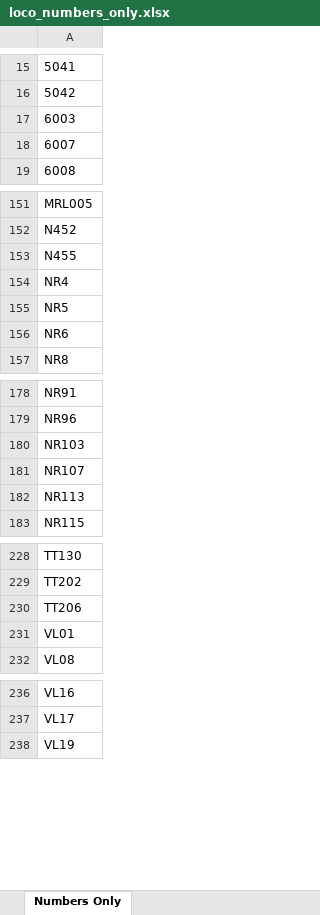
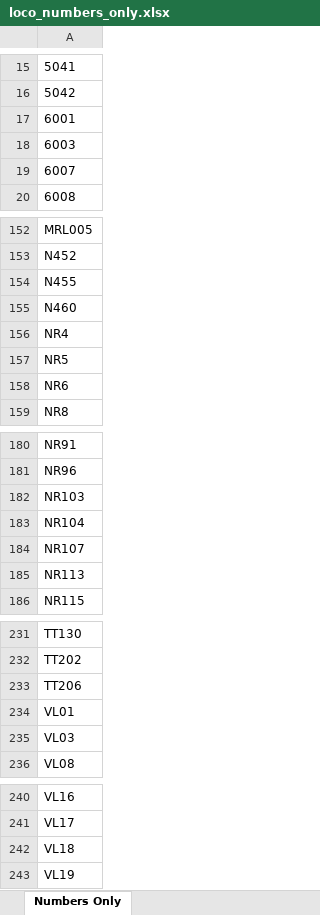
Before and after one commit to grahame21/railops-backend, an Excel workbook: static/downloads/loco_numbers_only.xlsx, sheet Numbers Only, drawn as a sheet; only a part is shown, gaps mark what is left out; values as stored, in another font and other column widths than the file's, no borders; the diff covers the shown part only; the diff names each change by its address in the sheet, - before the commit and + after, or states it on an @@ line.

```diff
--- a/static/downloads/loco_numbers_only.xlsx (sheet Numbers Only)
+++ b/static/downloads/loco_numbers_only.xlsx (sheet Numbers Only)
+row 17: 6001
+row 155: N460
+row 183: NR104
+row 235: VL03
+row 242: VL18
```
Also changed, not shown: 1 added row elsewhere in this sheet, static/downloads/loco_database.xlsx, 11 other files.
